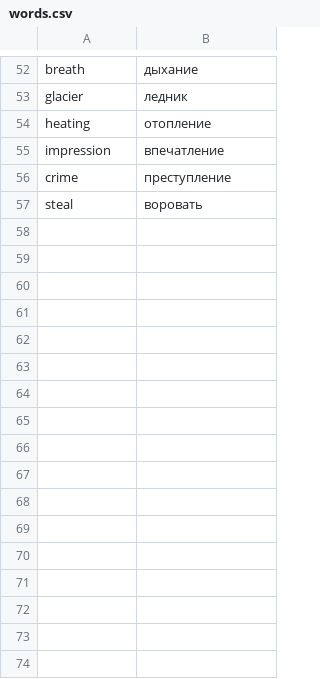
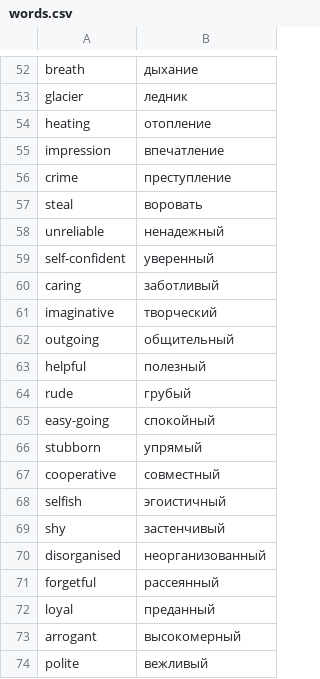
Before and after one commit to makxtr/words, a CSV file: data/words.csv, drawn as a sheet; only a part is shown, gaps mark what is left out.

Commit message:
nw

```diff
--- a/data/words.csv
+++ b/data/words.csv
@@ -57 +57,18 @@ crime,преступление
 steal,воровать
+unreliable,ненадежный
+self-confident,уверенный
+caring,заботливый
+imaginative,творческий
+outgoing,общительный
+helpful,полезный
+rude,грубый
+easy-going,спокойный
+stubborn,упрямый
+cooperative,cовместный
+selfish,эгоистичный
+shy,застенчивый
+disorganised,неорганизованный
+forgetful,рассеянный
+loyal,преданный
+arrogant,высокомерный
+polite,вежливый
```
